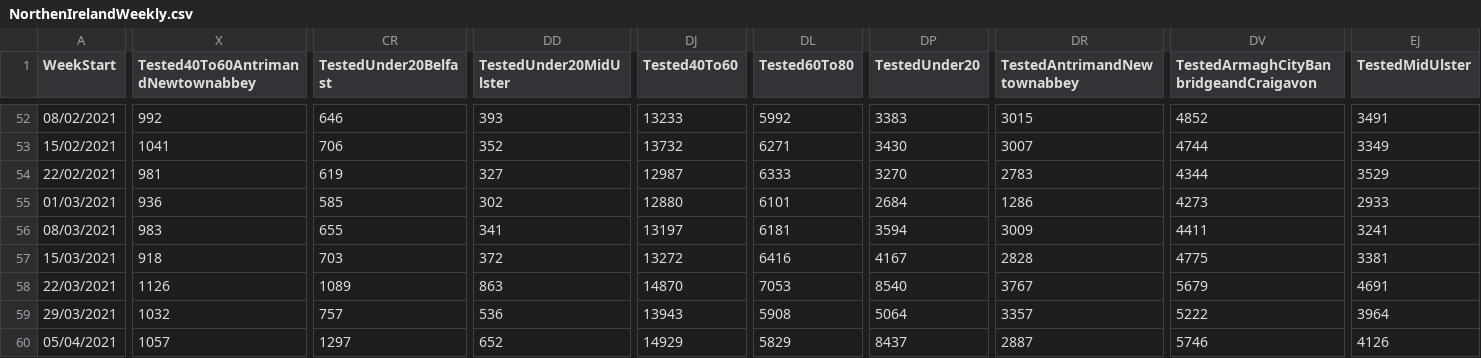
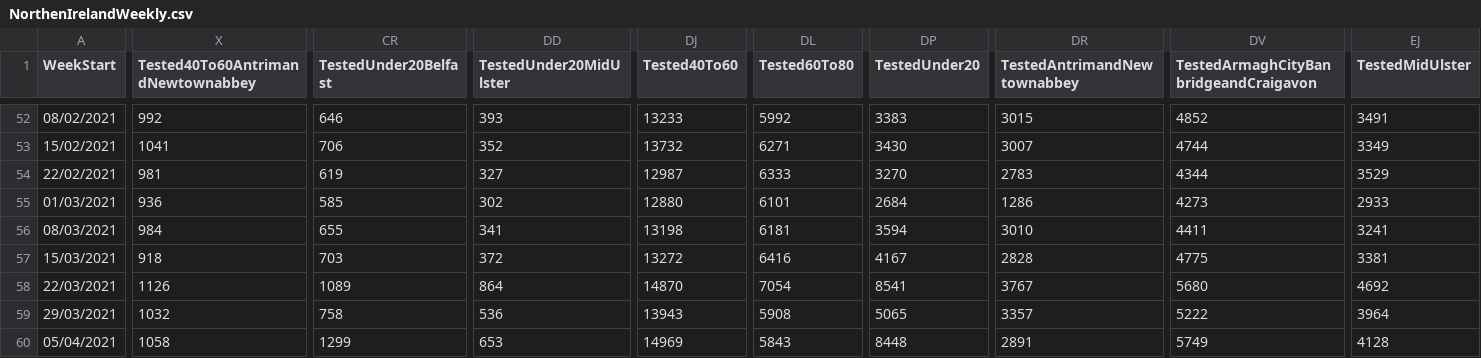
Before and after one commit to isag-covid19/covid19-dataextracts, a CSV file: NIWeekly/NorthenIrelandWeekly.csv, drawn as a sheet; only a part is shown, gaps mark what is left out; the diff covers the shown part only; the diff names each change by its address in the sheet, - before the commit and + after, or states it on an @@ line.

```diff
--- a/NIWeekly/NorthenIrelandWeekly.csv
+++ b/NIWeekly/NorthenIrelandWeekly.csv
-X56: 983
+X56: 984
-DJ56 (Tested40To60): 13197
+DJ56 (Tested40To60): 13198
-DR56 (TestedAntrimandNewtownabbey): 3009
+DR56 (TestedAntrimandNewtownabbey): 3010
-DD58 (TestedUnder20MidUlster): 863
+DD58 (TestedUnder20MidUlster): 864
-DL58 (Tested60To80): 7053
+DL58 (Tested60To80): 7054
-DP58 (TestedUnder20): 8540
+DP58 (TestedUnder20): 8541
-DV58: 5679
+DV58: 5680
-EJ58 (TestedMidUlster): 4691
+EJ58 (TestedMidUlster): 4692
-CR59 (TestedUnder20Belfast): 757
+CR59 (TestedUnder20Belfast): 758
-DP59 (TestedUnder20): 5064
+DP59 (TestedUnder20): 5065
-X60: 1057
+X60: 1058
-CR60 (TestedUnder20Belfast): 1297
+CR60 (TestedUnder20Belfast): 1299
-DD60 (TestedUnder20MidUlster): 652
+DD60 (TestedUnder20MidUlster): 653
-DJ60 (Tested40To60): 14929
+DJ60 (Tested40To60): 14969
-DL60 (Tested60To80): 5829
+DL60 (Tested60To80): 5843
-DP60 (TestedUnder20): 8437
+DP60 (TestedUnder20): 8448
-DR60 (TestedAntrimandNewtownabbey): 2887
+DR60 (TestedAntrimandNewtownabbey): 2891
-DV60: 5746
+DV60: 5749
-EJ60 (TestedMidUlster): 4126
+EJ60 (TestedMidUlster): 4128
```
Also changed, not shown: 64 edited cells elsewhere in this file, DailyEpidemiology/Days.csv, WeeklyEpidemiology/WeeklyIncidence.csv, 2 other files.
